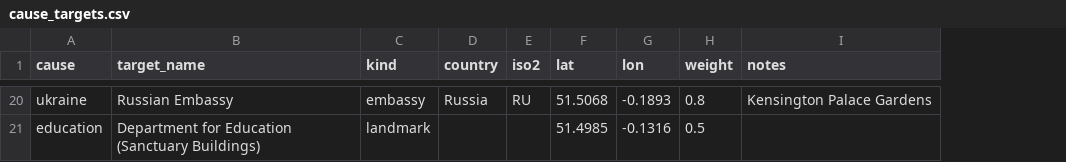
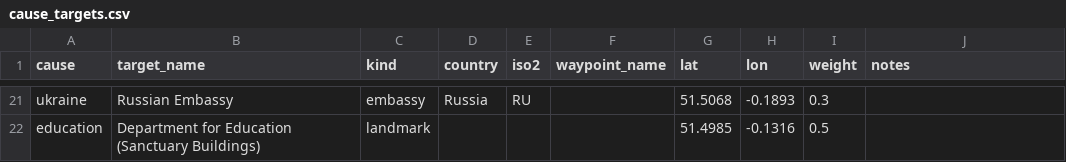
Before and after one commit to crislu05/london-protest-predictor, a CSV file: src/ingestion/route_research/seed/cause_targets.csv, drawn as a sheet; only a part is shown, gaps mark what is left out; addresses are those after the commit; the diff covers the shown part only; the diff names each change by its address in the sheet, - before the commit and + after, or states it on an @@ line.

```diff
--- a/src/ingestion/route_research/seed/cause_targets.csv
+++ b/src/ingestion/route_research/seed/cause_targets.csv
+column F (waypoint_name), empty
-I21 (weight): 0.8
+I21 (weight): 0.3
-J21 (notes): Kensington Palace Gardens
+J21 (notes): (empty)
```
Also changed, not shown: 1 added row and 33 edited cells elsewhere in this file, 3 other files.
